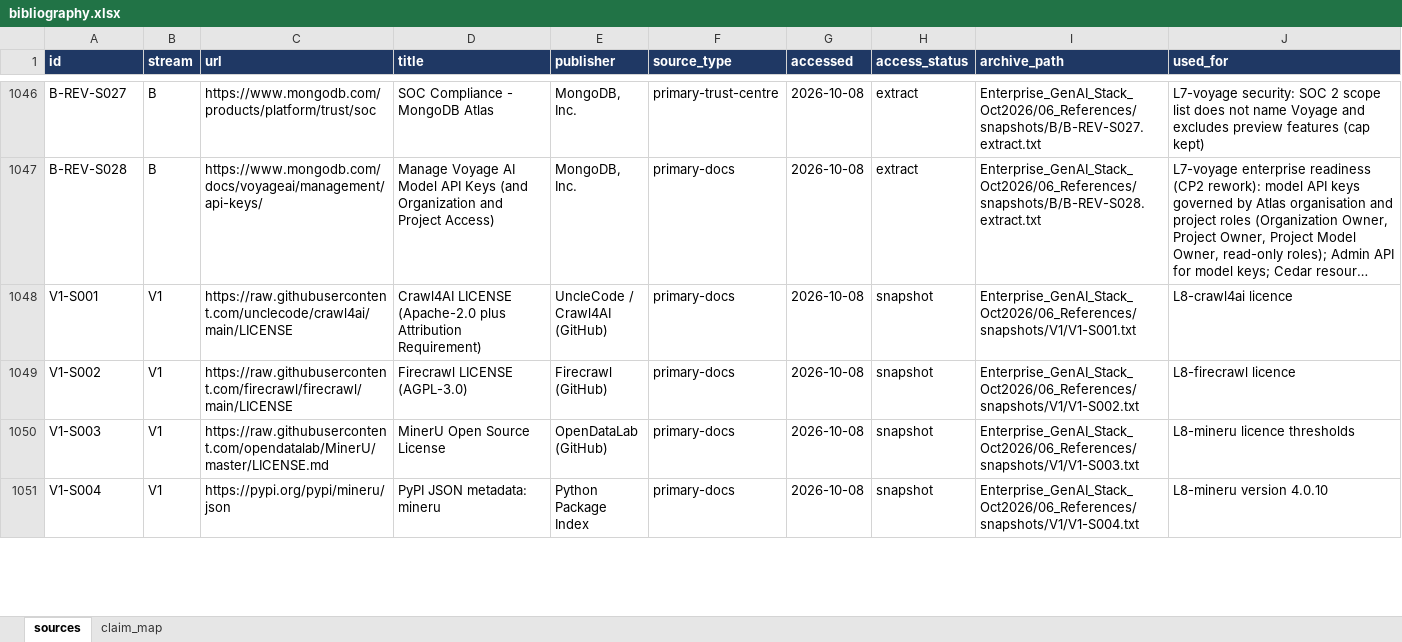
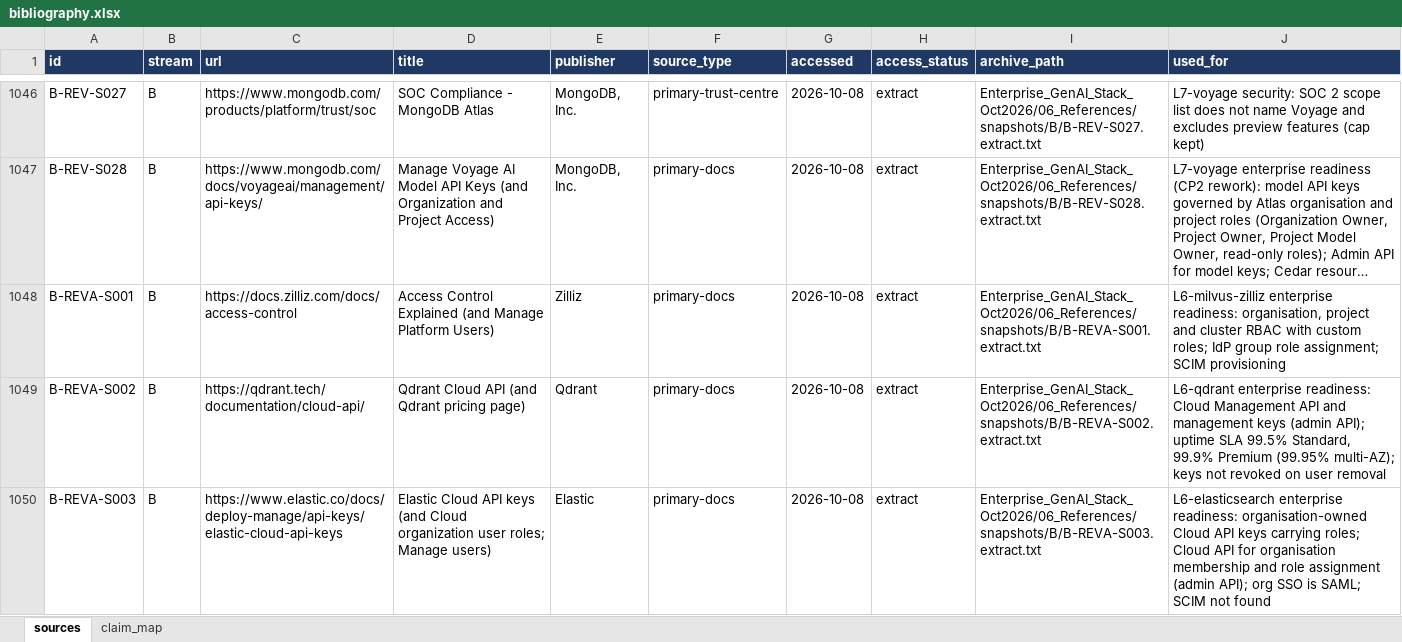
Before and after one commit to gitzerobegin/genai_stack, an Excel workbook: Enterprise_GenAI_Stack_Oct2026/06_References/bibliography.xlsx, sheet sources, drawn as a sheet; only a part is shown, gaps mark what is left out; the shorter side is filled out with more unchanged rows; long unchanged cells end in …; values as stored, in another font and other column widths than the file's, no borders; the diff covers the shown part only; the diff names each change by its address in the sheet, - before the commit and + after, or states it on an @@ line.

```diff
--- a/Enterprise_GenAI_Stack_Oct2026/06_References/bibliography.xlsx (sheet sources)
+++ b/Enterprise_GenAI_Stack_Oct2026/06_References/bibliography.xlsx (sheet sources)
+row 1048: B-REVA-S001 | B | https://docs.zilliz.com/docs/access-control | Access Control Explained (and Manage Platform Users) | Zilliz | primary-docs | 2026-10-08 | extract | Enterprise_GenAI_Stack_Oct2026/06_References/snapshots/B/B-REVA-S001.extract.txt | L6-milvus-zilliz enterprise readiness: organisation, project and cluster RBAC with custom roles; IdP group role assignment; SCIM provisioning
+row 1049: B-REVA-S002 | B | https://qdrant.tech/documentation/cloud-api/ | Qdrant Cloud API (and Qdrant pricing page) | Qdrant | primary-docs | 2026-10-08 | extract | Enterprise_GenAI_Stack_Oct2026/06_References/snapshots/B/B-REVA-S002.extract.txt | L6-qdrant enterprise readiness: Cloud Management API and management keys (admin API); uptime SLA 99.5% Standard, 99.9% Premium (99.95% multi-AZ); keys not revoked on user removal
+row 1050: B-REVA-S003 | B | https://www.elastic.co/docs/deploy-manage/api-keys/elastic-cloud-api-keys | Elastic Cloud API keys (and Cloud organization user roles; Manage users) | Elastic | primary-docs | 2026-10-08 | extract | Enterprise_GenAI_Stack_Oct2026/06_References/snapshots/B/B-REVA-S003.extract.txt | L6-elasticsearch enterprise readiness: organisation-owned Cloud API keys carrying roles; Cloud API for organisation membership and role assignment (admin API); org SSO is SAML; SCIM not found
```
Also changed, not shown: 8 added rows elsewhere in this sheet, Enterprise_GenAI_Stack_Oct2026/05_Data/products.xlsx, 12 other files.
